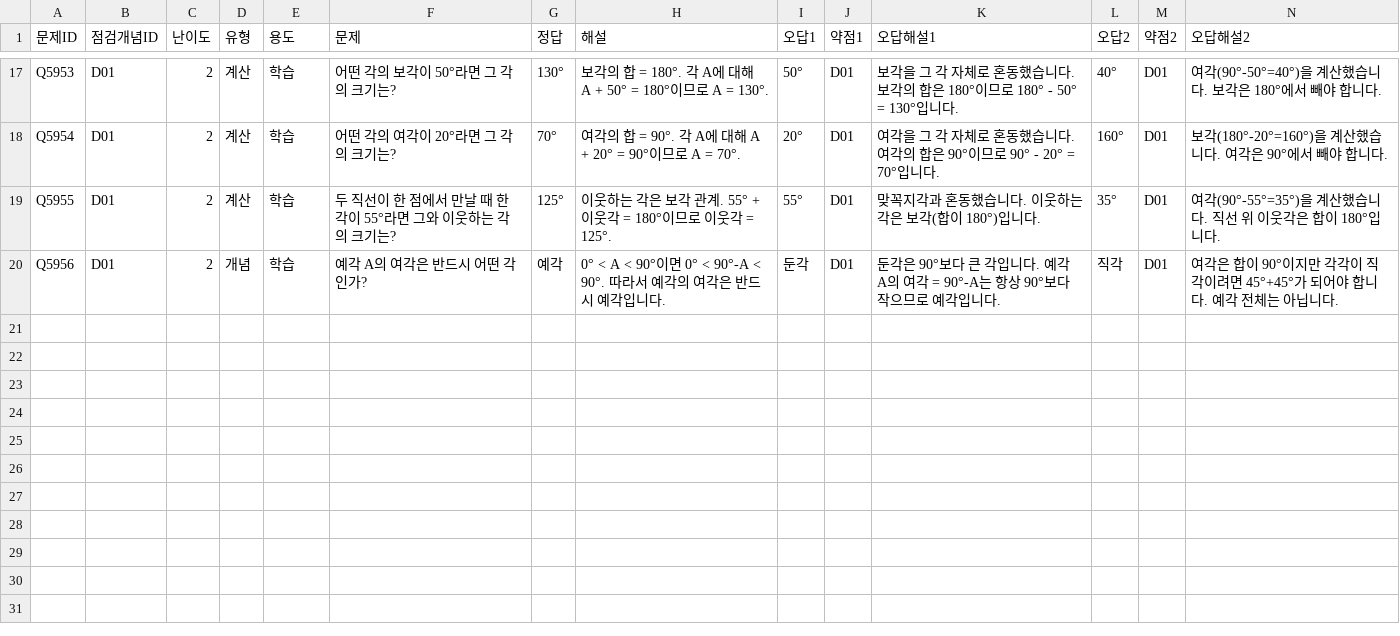
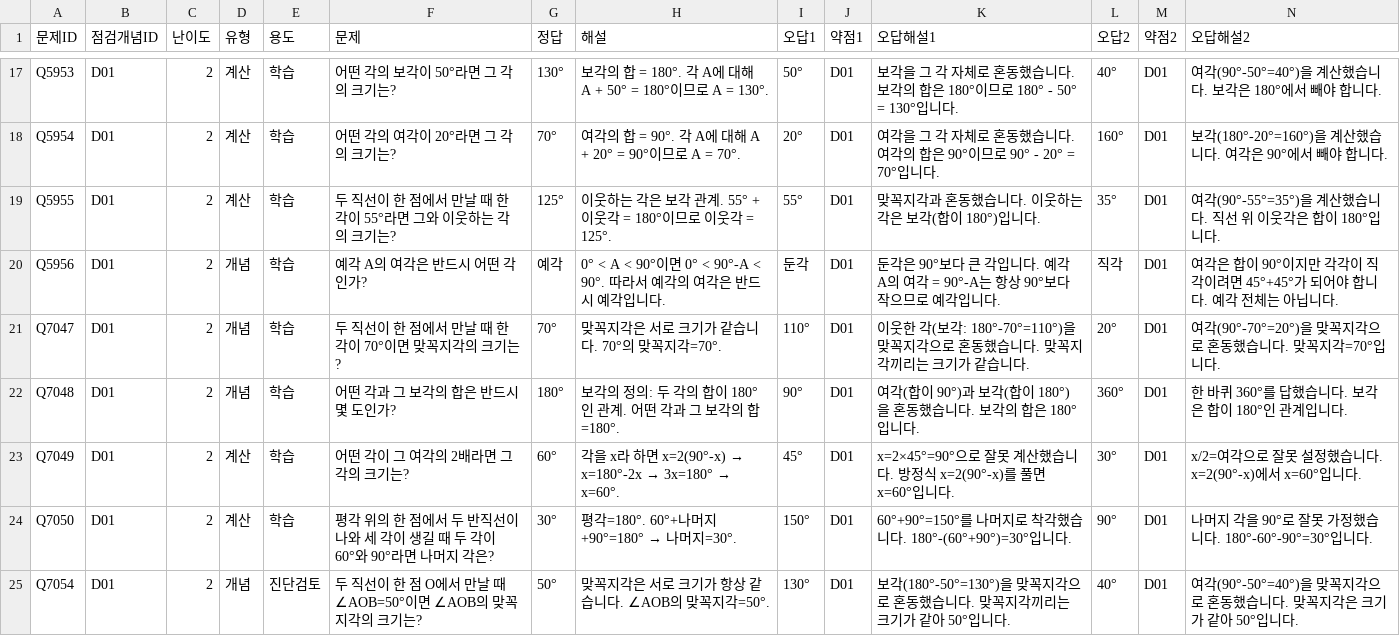
Before and after one commit to wataryu00-boop/math-diagnostic, a CSV file: problems/D01/2.csv, drawn as a sheet; only a part is shown, gaps mark what is left out; rows hold the shown columns only; the diff names each change by its address in the sheet, - before the commit and + after, or states it on an @@ line.

```diff
--- a/problems/D01/2.csv
+++ b/problems/D01/2.csv
+row 21: Q7047 | D01 | 2 | 개념 | 학습 | 두 직선이 한 점에서 만날 때 한 각이 70°이면 맞꼭지각의 크기는? | 70° | 맞꼭지각은 서로 크기가 같습니다. 70°의 맞꼭지각=70°. | 110° | D01 | 이웃한 각(보각: 180°-70°=110°)을 맞꼭지각으로 혼동했습니다. 맞꼭지각끼리는 크기가 같습니다. | 20° | D01 | 여각(90°-70°=20°)을 맞꼭지각으로 혼동했습니다. 맞꼭지각=70°입니다.
+row 22: Q7048 | D01 | 2 | 개념 | 학습 | 어떤 각과 그 보각의 합은 반드시 몇 도인가? | 180° | 보각의 정의: 두 각의 합이 180°인 관계. 어떤 각과 그 보각의 합=180°. | 90° | D01 | 여각(합이 90°)과 보각(합이 180°)을 혼동했습니다. 보각의 합은 180°입니다. | 360° | D01 | 한 바퀴 360°를 답했습니다. 보각은 합이 180°인 관계입니다.
+row 23: Q7049 | D01 | 2 | 계산 | 학습 | 어떤 각이 그 여각의 2배라면 그 각의 크기는? | 60° | 각을 x라 하면 x=2(90°-x) → x=180°-2x → 3x=180° → x=60°. | 45° | D01 | x=2×45°=90°으로 잘못 계산했습니다. 방정식 x=2(90°-x)를 풀면 x=60°입니다. | 30° | D01 | x/2=여각으로 잘못 설정했습니다. x=2(90°-x)에서 x=60°입니다.
+row 24: Q7050 | D01 | 2 | 계산 | 학습 | 평각 위의 한 점에서 두 반직선이 나와 세 각이 생길 때 두 각이 60°와 90°라면 나머지 각은? | 30° | 평각=180°. 60°+나머지+90°=180° → 나머지=30°. | 150° | D01 | 60°+90°=150°를 나머지로 착각했습니다. 180°-(60°+90°)=30°입니다. | 90° | D01 | 나머지 각을 90°로 잘못 가정했습니다. 180°-60°-90°=30°입니다.
+row 25: Q7054 | D01 | 2 | 개념 | 진단검토 | 두 직선이 한 점 O에서 만날 때 ∠AOB=50°이면 ∠AOB의 맞꼭지각의 크기는? | 50° | 맞꼭지각은 서로 크기가 항상 같습니다. ∠AOB의 맞꼭지각=50°. | 130° | D01 | 보각(180°-50°=130°)을 맞꼭지각으로 혼동했습니다. 맞꼭지각끼리는 크기가 같아 50°입니다. | 40° | D01 | 여각(90°-50°=40°)을 맞꼭지각으로 혼동했습니다. 맞꼭지각은 크기가 같아 50°입니다.
```
Also changed, not shown: problems/C07/2.csv, problems/C08/2.csv, 16 other files.
